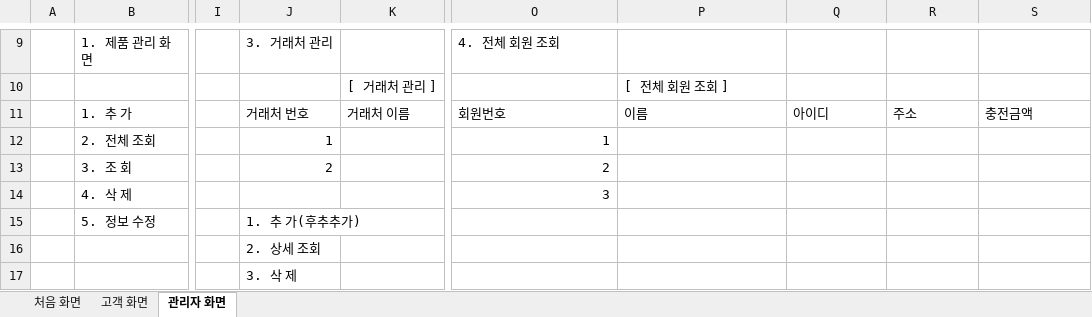
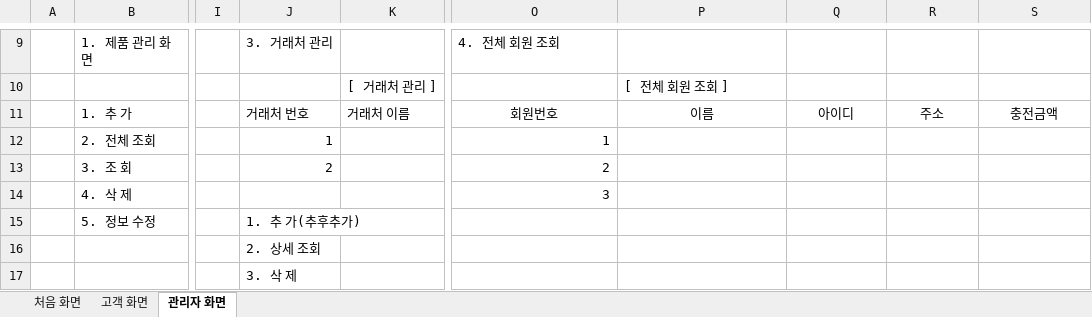
Before and after one commit to leemk0809/scit_miniProject, an Excel workbook: MiniProject_byMybatis/document/화면 정의서.xlsx, sheet 관리자 화면, drawn as a sheet; only a part is shown, gaps mark what is left out; values as stored, in another font and other column widths than the file's, no borders; the diff names each change by its address in the sheet, - before the commit and + after, or states it on an @@ line.

```diff
--- a/MiniProject_byMybatis/document/화면 정의서.xlsx (sheet 관리자 화면)
+++ b/MiniProject_byMybatis/document/화면 정의서.xlsx (sheet 관리자 화면)
-O11:S11 alignment: left
+O11:S11 alignment: center
-J15: 1. 추 가(후추추가)
+J15: 1. 추 가(추후추가)
```
Also changed, not shown: sheet 고객 화면, sheet 처음 화면, 15 other files.
